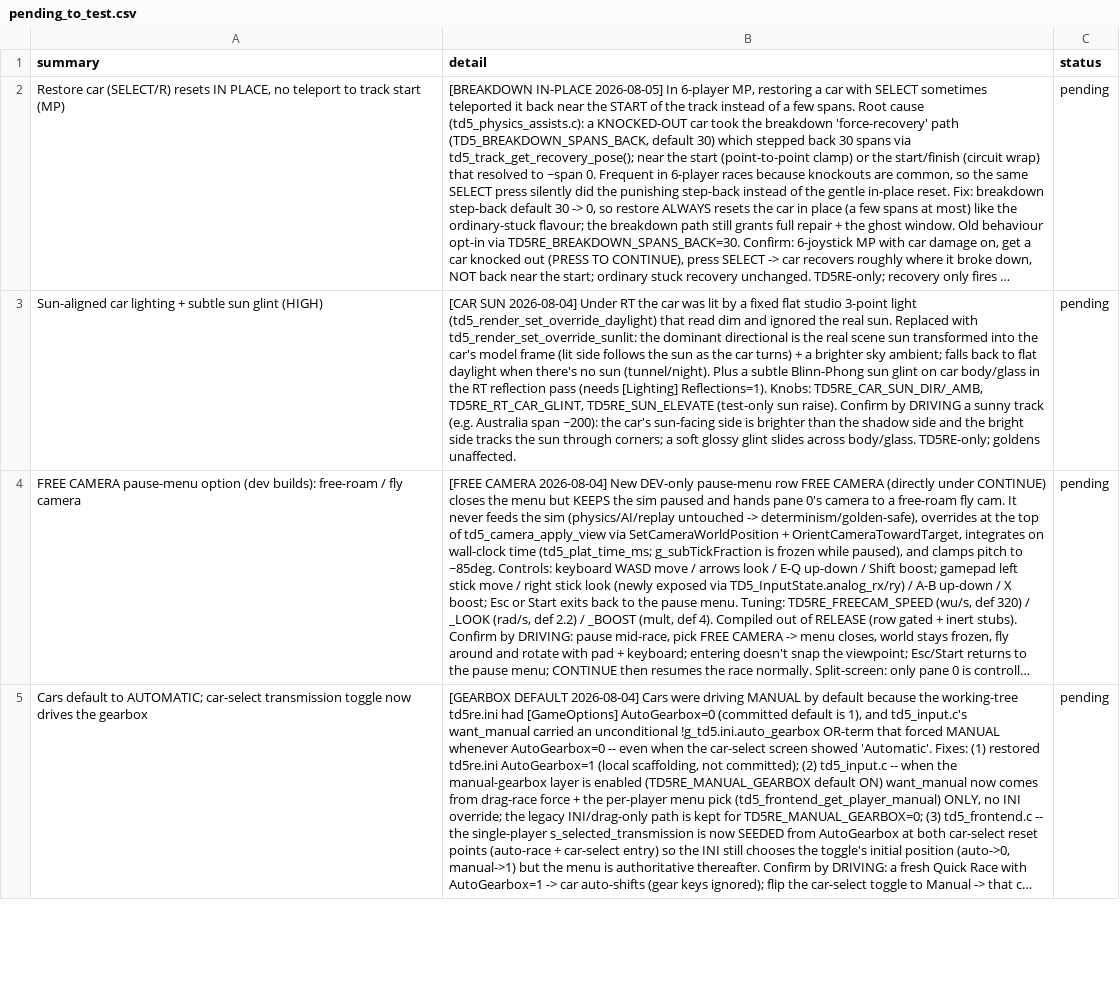
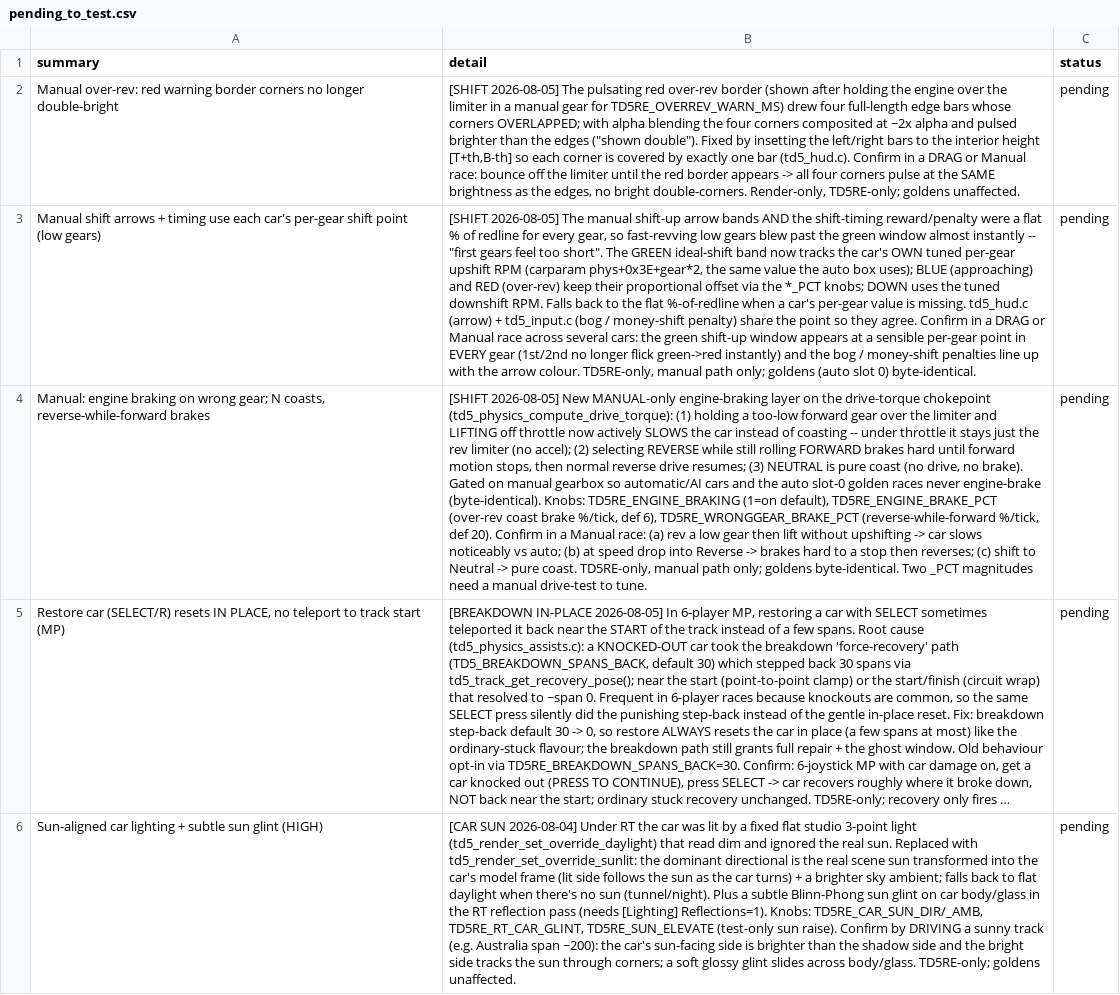
Before and after one commit to nanofives/TD5RE, a CSV file: td5mod/src/td5re/pending_to_test.csv, drawn as a sheet; only a part is shown; the shorter side is filled out with more unchanged rows; long unchanged cells end in …; the diff names each change by its address in the sheet, - before the commit and + after, or states it on an @@ line.

```diff
--- a/td5mod/src/td5re/pending_to_test.csv
+++ b/td5mod/src/td5re/pending_to_test.csv
+row 2: Manual over-rev: red warning border corners no longer double-bright | [SHIFT 2026-08-05] The pulsating red over-rev border (shown after holding the engine over the limiter in a manual gear for TD5RE_OVERREV_WARN_MS) drew four full-length edge bars whose corners OVERLAPPED; with alpha blending the four corners composited at ~2x alpha and pulsed brighter than the edges ("shown double"). Fixed by insetting the left/right bars to the interior height [T+th,B-th] so each corner is covered by exactly one bar (td5_hud.c). Confirm in a DRAG or Manual race: bounce off the limiter until the red border appears -> all four corners pulse at the SAME brightness as the edges, no bright double-corners. Render-only, TD5RE-only; goldens unaffected. | pending
+row 3: Manual shift arrows + timing use each car's per-gear shift point (low gears) | [SHIFT 2026-08-05] The manual shift-up arrow bands AND the shift-timing reward/penalty were a flat % of redline for every gear, so fast-revving low gears blew past the green window almost instantly -- "first gears feel too short". The GREEN ideal-shift band now tracks the car's OWN tuned per-gear upshift RPM (carparam phys+0x3E+gear*2, the same value the auto box uses); BLUE (approaching) and RED (over-rev) keep their proportional offset via the *_PCT knobs; DOWN uses the tuned downshift RPM. Falls back to the flat %-of-redline when a car's per-gear value is missing. td5_hud.c (arrow) + td5_input.c (bog / money-shift penalty) share the point so they agree. Confirm in a DRAG or Manual race across several cars: the green shift-up window appears at a sensible per-gear point in EVERY gear (1st/2nd no longer flick green->red instantly) and the bog / money-shift penalties line up with the arrow colour. TD5RE-only, manual path only; goldens (auto slot 0) byte-identical. | pending
+row 4: Manual: engine braking on wrong gear; N coasts, reverse-while-forward brakes | [SHIFT 2026-08-05] New MANUAL-only engine-braking layer on the drive-torque chokepoint (td5_physics_compute_drive_torque): (1) holding a too-low forward gear over the limiter and LIFTING off throttle now actively SLOWS the car instead of coasting -- under throttle it stays just the rev limiter (no accel); (2) selecting REVERSE while still rolling FORWARD brakes hard until forward motion stops, then normal reverse drive resumes; (3) NEUTRAL is pure coast (no drive, no brake). Gated on manual gearbox so automatic/AI cars and the auto slot-0 golden races never engine-brake (byte-identical). Knobs: TD5RE_ENGINE_BRAKING (1=on default), TD5RE_ENGINE_BRAKE_PCT (over-rev coast brake %/tick, def 6), TD5RE_WRONGGEAR_BRAKE_PCT (reverse-while-forward %/tick, def 20). Confirm in a Manual race: (a) rev a low gear then lift without upshifting -> car slows noticeably vs auto; (b) at speed drop into Reverse -> brakes hard to a stop then reverses; (c) shift to Neutral -> pure coast. TD5RE-only, manual path only; goldens byte-identical. Two _PCT magnitudes need a manual drive-test to tune. | pending
```
Also changed, not shown: 4 other files.
